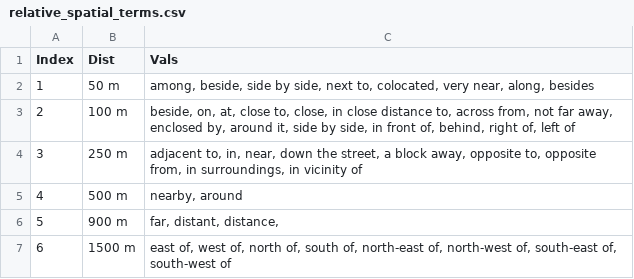
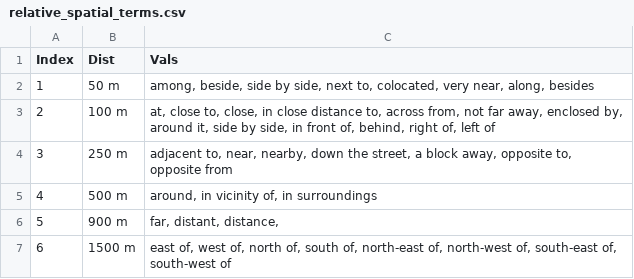
Before and after one commit to dw-innovation/kid2-spot-datageneration, a CSV file: datageneration/prompts/relative_spatial_terms.csv, drawn as a sheet.

```diff
--- a/datageneration/prompts/relative_spatial_terms.csv
+++ b/datageneration/prompts/relative_spatial_terms.csv
@@ -2,5 +2,5 @@ Index,Dist,Vals
 1,50 m,"among, beside, side by side, next to, colocated, very near, along, besides"
-2,100 m,"beside, on, at, close to, close, in close distance to, across from, not far away, enclosed by, around it, side by side, in front of, behind, right of, left of"
-3,250 m,"adjacent to, in, near, down the street, a block away, opposite to, opposite from, in surroundings, in vicinity of"
-4,500 m,"nearby, around"
+2,100 m,"at, close to, close, in close distance to, across from, not far away, enclosed by, around it, side by side, in front of, behind, right of, left of"
+3,250 m,"adjacent to, near, nearby, down the street, a block away, opposite to, opposite from"
+4,500 m,"around, in vicinity of, in surroundings"
 5,900 m,"far, distant, distance, "
```
Also changed, not shown: 5 other files.
